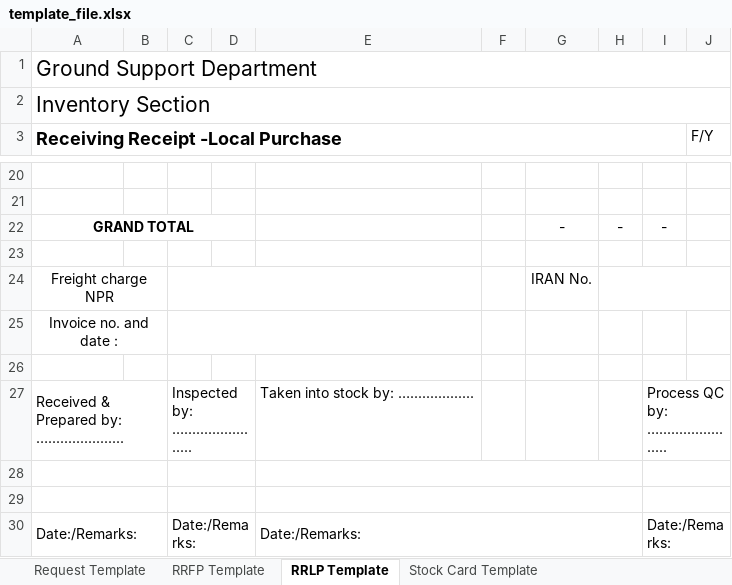
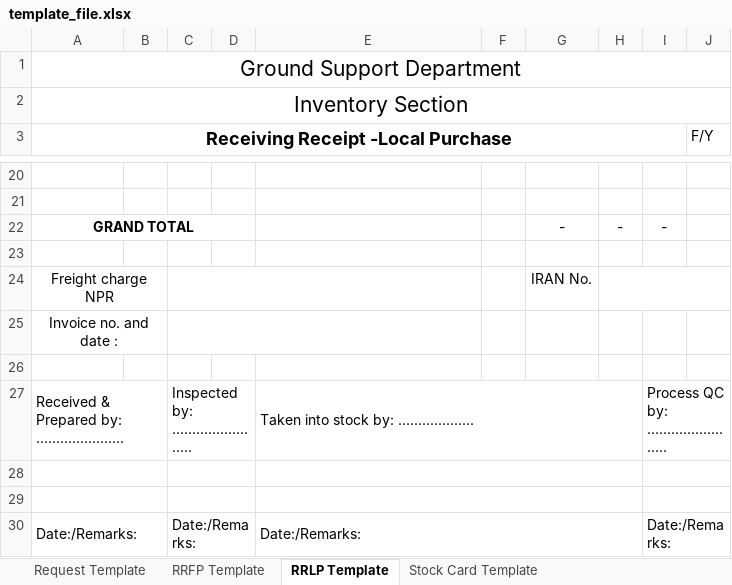
Before and after one commit to tripatheesaman/grsd-gims, an Excel workbook: backend/public/templates/template_file.xlsx, sheet RRLP Template, drawn as a sheet; only a part is shown, gaps mark what is left out; values as stored, in another font and other column widths than the file's, no borders; charts and pictures not drawn; the diff names each change by its address in the sheet, - before the commit and + after, or states it on an @@ line.

```diff
--- a/backend/public/templates/template_file.xlsx (sheet RRLP Template)
+++ b/backend/public/templates/template_file.xlsx (sheet RRLP Template)
-A1:A3 alignment: left
+A1:A3 alignment: center
+E27:H27 merged
```
Also changed, not shown: charts or pictures, 43 other files.
